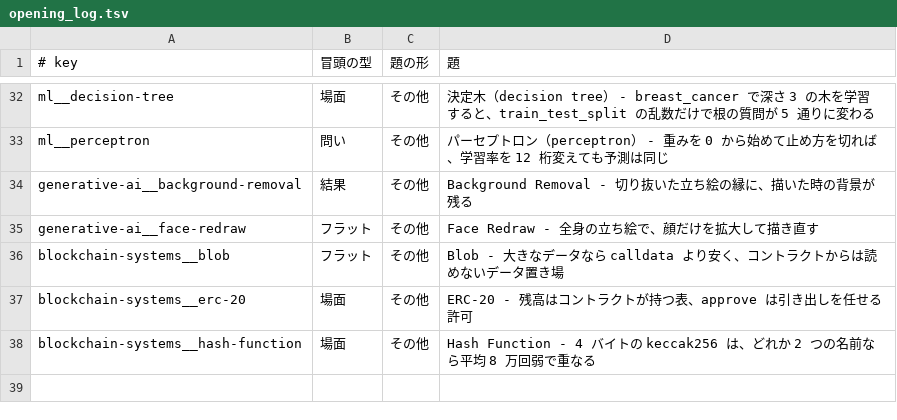
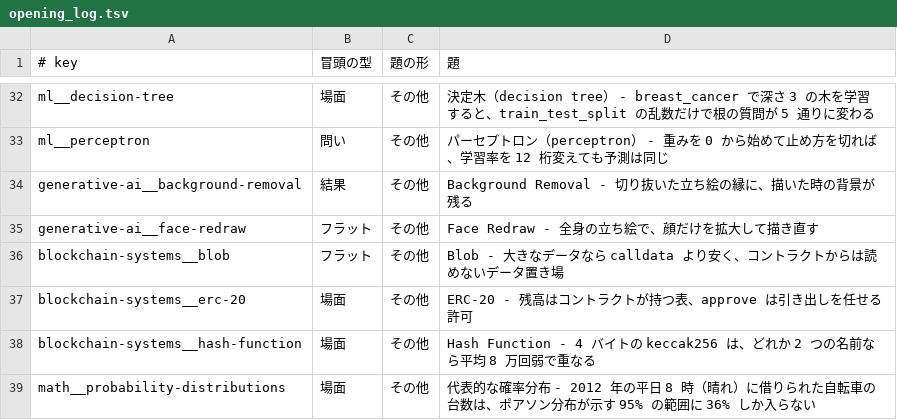
Before and after one commit to nao1215/debimate, a TSV file: notes-quality/opening_log.tsv, drawn as a sheet; only a part is shown, gaps mark what is left out; the diff names each change by its address in the sheet, - before the commit and + after, or states it on an @@ line.

Commit message:
docs(ml): rewrite probability-distributions note around Poisson 95% range covering only 36% of rush-hour bike rentals

```diff
--- a/notes-quality/opening_log.tsv
+++ b/notes-quality/opening_log.tsv
+row 39: math__probability-distributions | 場面 | その他 | 代表的な確率分布 - 2012 年の平日 8 時（晴れ）に借りられた自転車の台数は、ポアソン分布が示す 95% の範囲に 36% しか入らない
```
Also changed, not shown: notes-quality/style/glossary.tsv, 16 other files.
